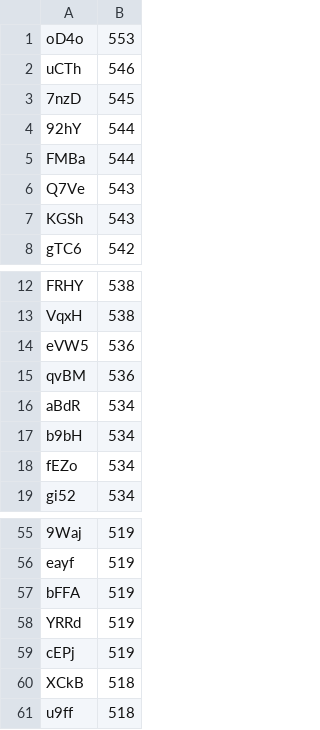
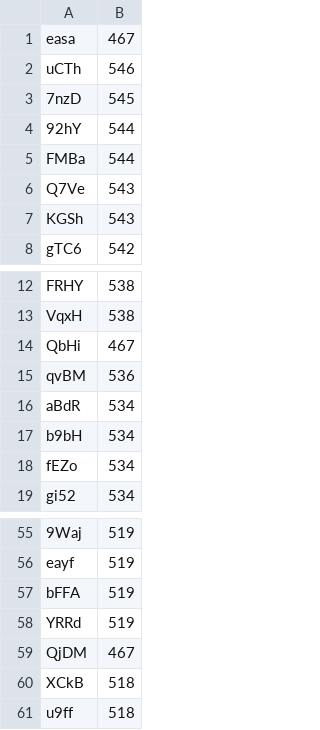
Before and after one commit to volosomniare/ffrk_scripting, a CSV file: roaming_warriors/pusb1.csv, drawn as a sheet; only a part is shown, gaps mark what is left out.

```diff
--- a/roaming_warriors/pusb1.csv
+++ b/roaming_warriors/pusb1.csv
@@ -1,2 +1,2 @@
-oD4o,553
+easa,467
 uCTh,546
@@ -13,3 +13,3 @@ FRHY,538
 VqxH,538
-eVW5,536
+QbHi,467
 qvBM,536
@@ -58,3 +58,3 @@ bFFA,519
 YRRd,519
-cEPj,519
+QjDM,467
 XCkB,518
```
Also changed, not shown: roaming_warriors/pusb2.csv, 23 other files.
